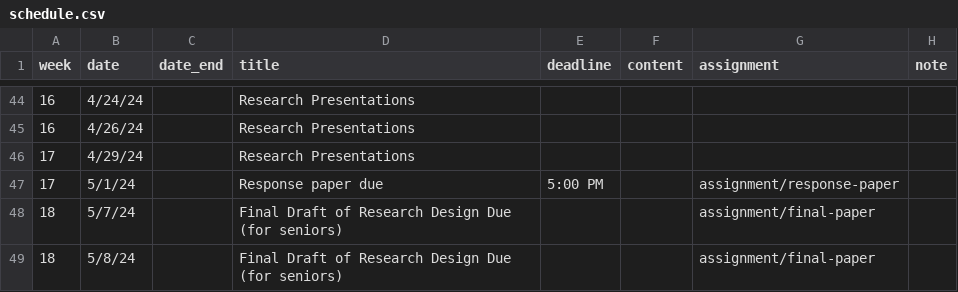
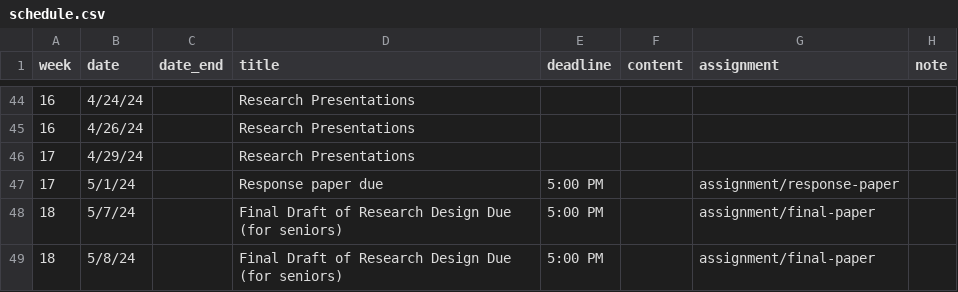
Before and after one commit to equezadallanes/pol330-spring24, a CSV file: data/schedule.csv, drawn as a sheet; only a part is shown, gaps mark what is left out.

```diff
--- a/data/schedule.csv
+++ b/data/schedule.csv
@@ -47,3 +47,3 @@ week,date,date_end,title,deadline,content,assignment,note
 17,5/1/24,,Response paper due,5:00 PM,,assignment/response-paper,
-18,5/7/24,,Final Draft of Research Design Due (for seniors),,,assignment/final-paper,
-18,5/8/24,,Final Draft of Research Design Due (for seniors),,,assignment/final-paper,
+18,5/7/24,,Final Draft of Research Design Due (for seniors),5:00 PM,,assignment/final-paper,
+18,5/8/24,,Final Draft of Research Design Due (for seniors),5:00 PM,,assignment/final-paper,
```
Also changed, not shown: 1 other file.
